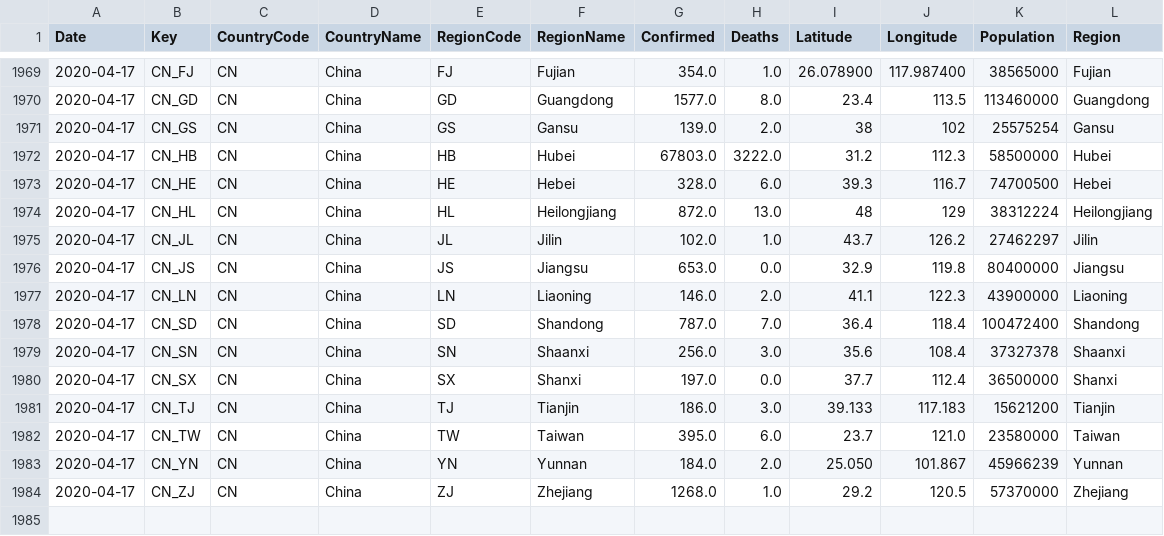
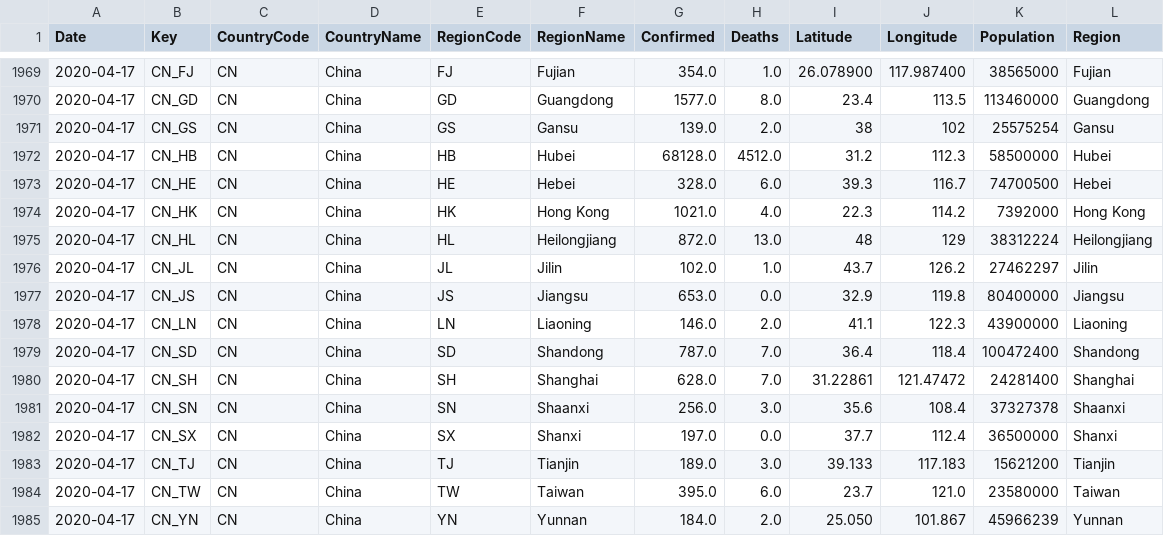
Before and after one commit to sfrias/data, a CSV file: china.csv, drawn as a sheet; only a part is shown, gaps mark what is left out; the shorter side is filled out with more unchanged rows.

```diff
--- a/china.csv
+++ b/china.csv
@@ -1971,4 +1971,5 @@ Date,Key,CountryCode,CountryName,RegionCode,RegionName,Confirmed,Deaths,Latitude
 2020-04-17,CN_GS,CN,China,GS,Gansu,139.0,2.0,38,102,25575254,Gansu
-2020-04-17,CN_HB,CN,China,HB,Hubei,67803.0,3222.0,31.2,112.3,58500000,Hubei
+2020-04-17,CN_HB,CN,China,HB,Hubei,68128.0,4512.0,31.2,112.3,58500000,Hubei
 2020-04-17,CN_HE,CN,China,HE,Hebei,328.0,6.0,39.3,116.7,74700500,Hebei
+2020-04-17,CN_HK,CN,China,HK,Hong Kong,1021.0,4.0,22.3,114.2,7392000,Hong Kong
 2020-04-17,CN_HL,CN,China,HL,Heilongjiang,872.0,13.0,48,129,38312224,Heilongjiang
@@ -1978,5 +1979,6 @@ Date,Key,CountryCode,CountryName,RegionCode,RegionName,Confirmed,Deaths,Latitude
 2020-04-17,CN_SD,CN,China,SD,Shandong,787.0,7.0,36.4,118.4,100472400,Shandong
+2020-04-17,CN_SH,CN,China,SH,Shanghai,628.0,7.0,31.22861,121.47472,24281400,Shanghai
 2020-04-17,CN_SN,CN,China,SN,Shaanxi,256.0,3.0,35.6,108.4,37327378,Shaanxi
 2020-04-17,CN_SX,CN,China,SX,Shanxi,197.0,0.0,37.7,112.4,36500000,Shanxi
-2020-04-17,CN_TJ,CN,China,TJ,Tianjin,186.0,3.0,39.133,117.183,15621200,Tianjin
+2020-04-17,CN_TJ,CN,China,TJ,Tianjin,189.0,3.0,39.133,117.183,15621200,Tianjin
 2020-04-17,CN_TW,CN,China,TW,Taiwan,395.0,6.0,23.7,121.0,23580000,Taiwan
```
Also changed, not shown: china_latest.csv, cn.csv, 23 other files.
